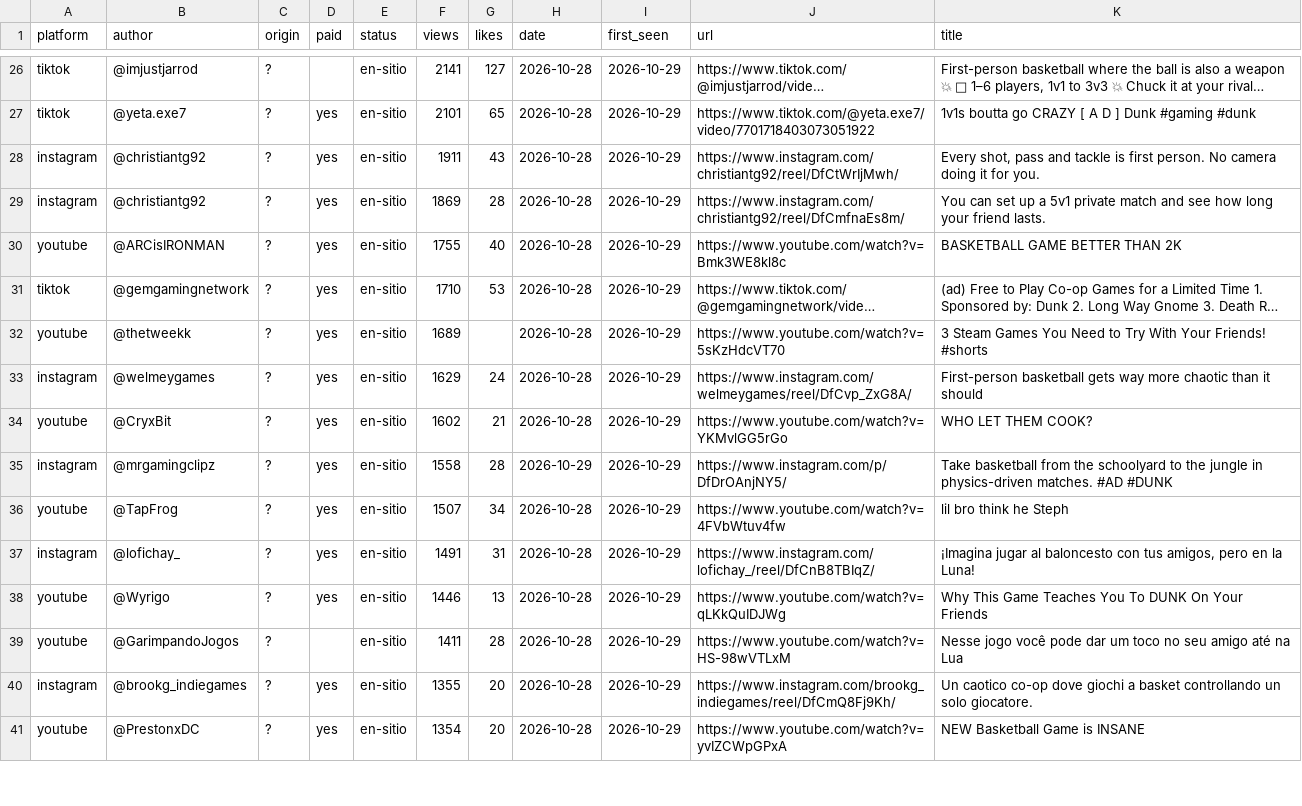
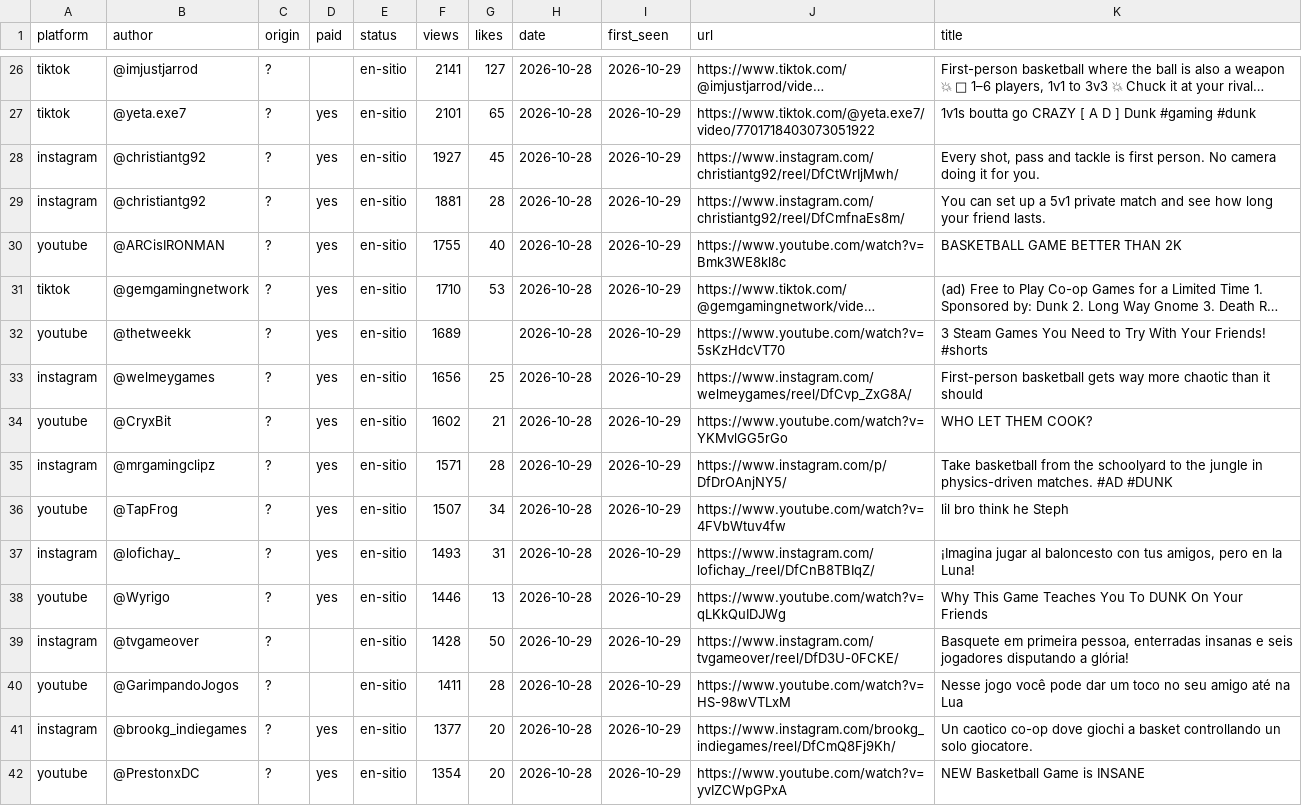
Before and after one commit to gameskatapult-dot/squad-dunk-press-kit, a CSV file: tools/radar/posts.csv, drawn as a sheet; only a part is shown, gaps mark what is left out; long unchanged cells end in …; addresses are those after the commit; the diff covers the shown part only; the diff names each change by its address in the sheet, - before the commit and + after, or states it on an @@ line.

```diff
--- a/tools/radar/posts.csv
+++ b/tools/radar/posts.csv
-F28 (views): 1911
+F28 (views): 1927
-G28 (likes): 43
+G28 (likes): 45
-F29 (views): 1869
+F29 (views): 1881
-F33 (views): 1629
+F33 (views): 1656
-G33 (likes): 24
+G33 (likes): 25
-F35 (views): 1558
+F35 (views): 1571
-F37 (views): 1491
+F37 (views): 1493
+row 39: instagram | @tvgameover | ? |  | en-sitio | 1428 | 50 | 2026-10-29 | 2026-10-29 | https://www.instagram.com/tvgameover/reel/DfD3U-0FCKE/ | Basquete em primeira pessoa, enterradas insanas e seis jogadores disputando a glória!
-F41 (views): 1355
+F41 (views): 1377
```
Also changed, not shown: 5 added rows, 6 removed rows and 24 edited cells elsewhere in this file, 4 other files.
